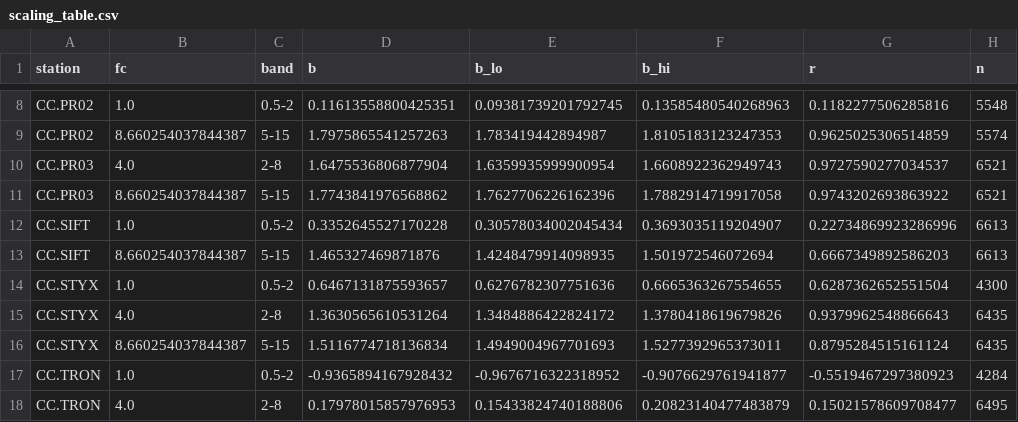
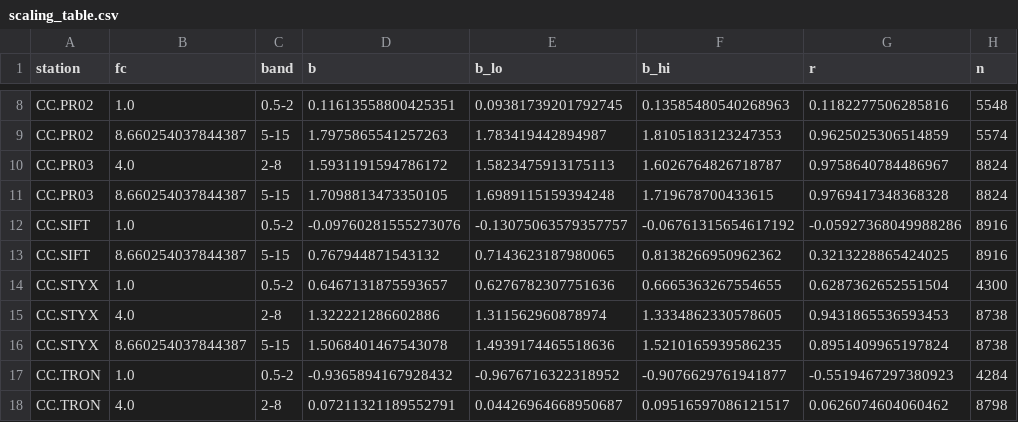
Before and after one commit to gaia-hazlab/seis-hydro-2-sed, a CSV file: paper/figures/scaling_table.csv, drawn as a sheet; only a part is shown, gaps mark what is left out; the diff covers the shown part only; the diff names each change by its address in the sheet, - before the commit and + after, or states it on an @@ line.

```diff
--- a/paper/figures/scaling_table.csv
+++ b/paper/figures/scaling_table.csv
-D10 (b): 1.6475536806877904
+D10 (b): 1.5931191594786172
-E10 (b_lo): 1.6359935999900954
+E10 (b_lo): 1.5823475913175113
-F10 (b_hi): 1.6608922362949743
+F10 (b_hi): 1.6026764826718787
-G10 (r): 0.9727590277034537
+G10 (r): 0.9758640784486967
-H10:H11 (n): 6521
+H10:H11 (n): 8824
-D11 (b): 1.7743841976568862
+D11 (b): 1.7098813473350105
-E11 (b_lo): 1.7627706226162396
+E11 (b_lo): 1.6989115159394248
-F11 (b_hi): 1.7882914719917058
+F11 (b_hi): 1.719678700433615
-G11 (r): 0.9743202693863922
+G11 (r): 0.9769417348368328
-D12 (b): 0.3352645527170228
+D12 (b): -0.09760281555273076
-E12 (b_lo): 0.30578034002045434
+E12 (b_lo): -0.13075063579357757
-F12 (b_hi): 0.3693035119204907
+F12 (b_hi): -0.06761315654617192
-G12 (r): 0.22734869923286996
+G12 (r): -0.05927368049988286
-H12:H13 (n): 6613
+H12:H13 (n): 8916
-D13 (b): 1.465327469871876
+D13 (b): 0.767944871543132
-E13 (b_lo): 1.4248479914098935
+E13 (b_lo): 0.7143623187980065
-F13 (b_hi): 1.501972546072694
+F13 (b_hi): 0.8138266950962362
-G13 (r): 0.6667349892586203
+G13 (r): 0.3213228865424025
-D15 (b): 1.3630565610531264
+D15 (b): 1.322221286602886
-E15 (b_lo): 1.3484886422824172
+E15 (b_lo): 1.311562960878974
-F15 (b_hi): 1.3780418619679826
+F15 (b_hi): 1.3334862330578605
-G15 (r): 0.9379962548866643
+G15 (r): 0.9431865536593453
-H15:H16 (n): 6435
+H15:H16 (n): 8738
-D16 (b): 1.5116774718136834
+D16 (b): 1.5068401467543078
-E16 (b_lo): 1.4949004967701693
+E16 (b_lo): 1.4939174465518636
-F16 (b_hi): 1.5277392965373011
+F16 (b_hi): 1.5210165939586235
-G16 (r): 0.8795284515161124
+G16 (r): 0.8951409965197824
-D18 (b): 0.17978015857976953
+D18 (b): 0.07211321189552791
-E18 (b_lo): 0.15433824740188806
+E18 (b_lo): 0.04426964668950687
-F18 (b_hi): 0.20823140477483879
+F18 (b_hi): 0.09516597086121517
-G18 (r): 0.15021578609708477
+G18 (r): 0.0626074604060462
-H18 (n): 6495
+H18 (n): 8798
```
Also changed, not shown: 35 edited cells elsewhere in this file, 14 other files.
